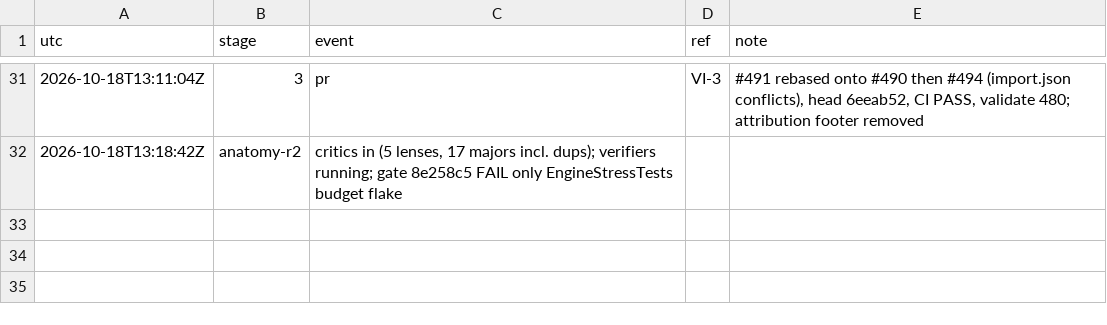
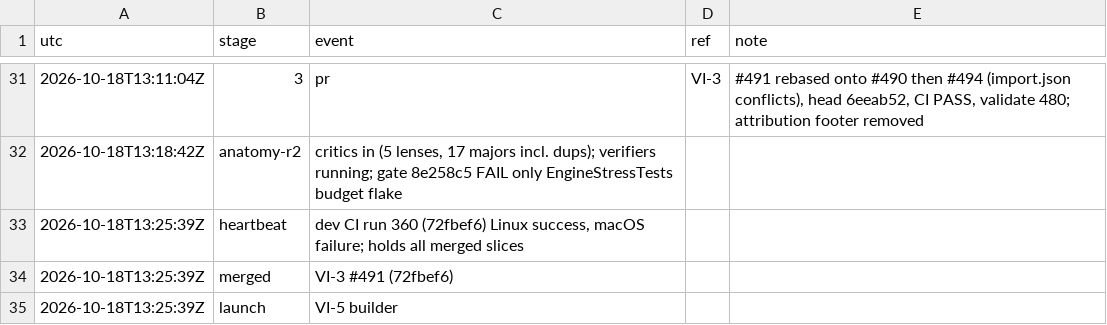
Before and after one commit to qbtrix/creative-core, a TSV file: docs/leads/vector-import/timeline.tsv, drawn as a sheet; only a part is shown, gaps mark what is left out; the diff names each change by its address in the sheet, - before the commit and + after, or states it on an @@ line.

Commit message:
docs(lead): vector-import heartbeat

```diff
--- a/docs/leads/vector-import/timeline.tsv
+++ b/docs/leads/vector-import/timeline.tsv
+row 33: 2026-10-18T13:25:39Z | heartbeat | dev CI run 360 (72fbef6) Linux success, macOS failure; holds all merged slices
+row 34: 2026-10-18T13:25:39Z | merged | VI-3 #491 (72fbef6)
+row 35: 2026-10-18T13:25:39Z | launch | VI-5 builder
```
Also changed, not shown: 1 other file.
